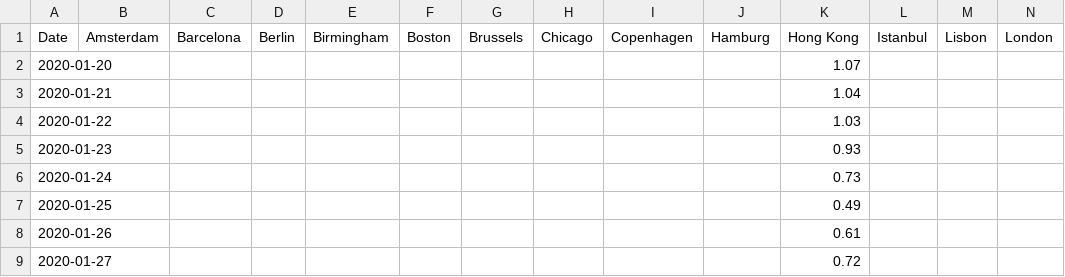
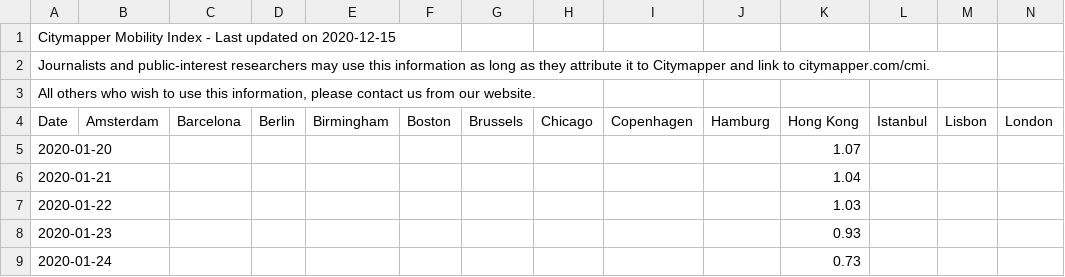
Before and after one commit to YIKAILucas/future-trader, a CSV file: downloadFile/Citymapper_Mobility.csv (was Citymapper_Mobility_Index_20201215 (1).csv), drawn as a sheet; only a part is shown; the shorter side is filled out with more unchanged rows; rows hold the shown columns only; the diff names each change by its address in the sheet, - before the commit and + after, or states it on an @@ line.

```diff
--- a/Citymapper_Mobility_Index_20201215 (1).csv
+++ b/downloadFile/Citymapper_Mobility.csv
+row 1: Citymapper Mobility Index - Last updated on 2020-12-15
+row 2: Journalists and public-interest researchers may use this information as long as they attribute it to Citymapper and link to citymapper.com/cmi.
+row 3: All others who wish to use this information, please contact us from our website.
```
Also changed, not shown: 5 other files.
